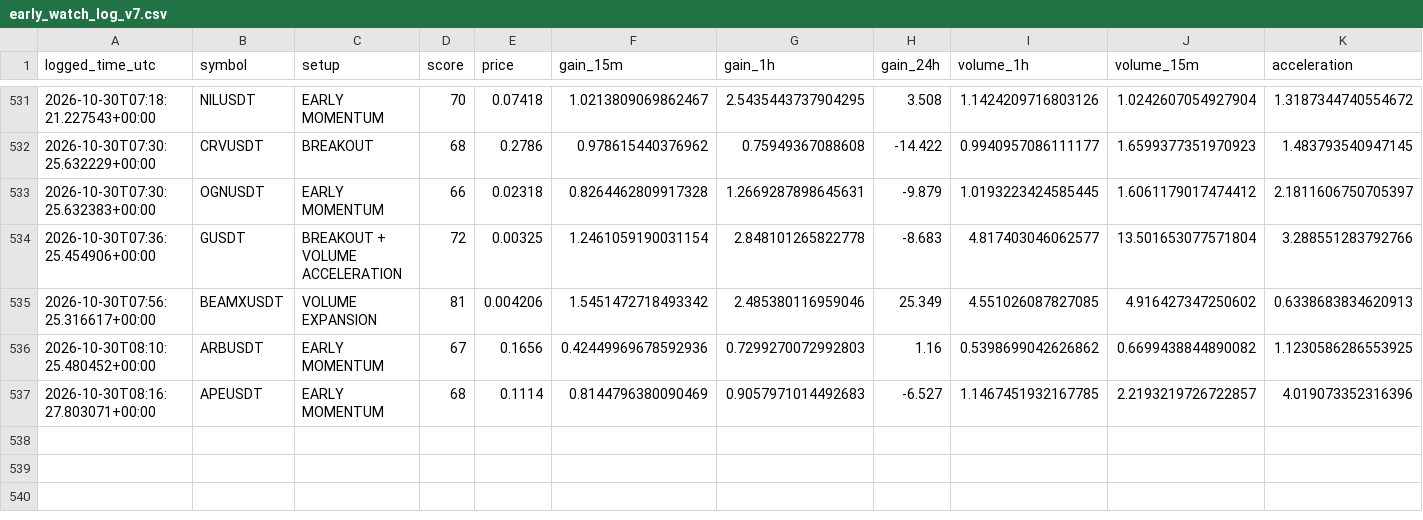
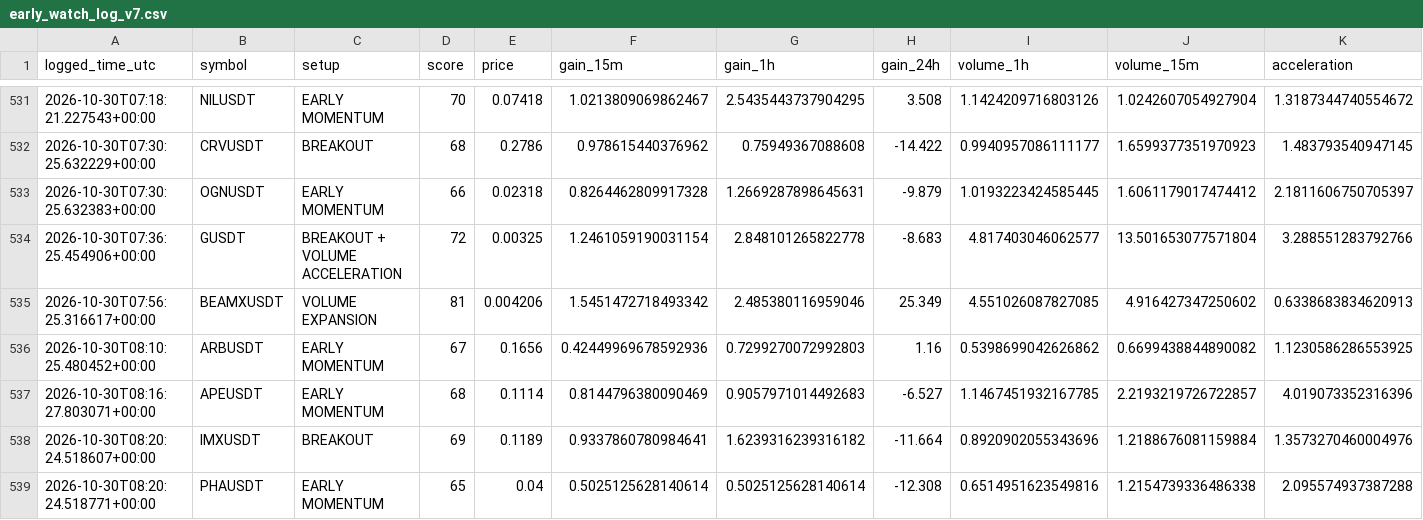
Before and after one commit to solom20232007/v7, a CSV file: early_watch_log_v7.csv, drawn as a sheet; only a part is shown, gaps mark what is left out; rows hold the shown columns only; the diff names each change by its address in the sheet, - before the commit and + after, or states it on an @@ line.

```diff
--- a/early_watch_log_v7.csv
+++ b/early_watch_log_v7.csv
+row 538: 2026-10-30T08:20:24.518607+00:00 | IMXUSDT | BREAKOUT | 69 | 0.1189 | 0.9337860780984641 | 1.6239316239316182 | -11.664 | 0.8920902055343696 | 1.2188676081159884 | 1.3573270460004976
+row 539: 2026-10-30T08:20:24.518771+00:00 | PHAUSDT | EARLY MOMENTUM | 65 | 0.04 | 0.5025125628140614 | 0.5025125628140614 | -12.308 | 0.6514951623549816 | 1.2154739336486338 | 2.095574937387288
```
Also changed, not shown: early_scan_diagnostics_v7.csv, 1 other file.
